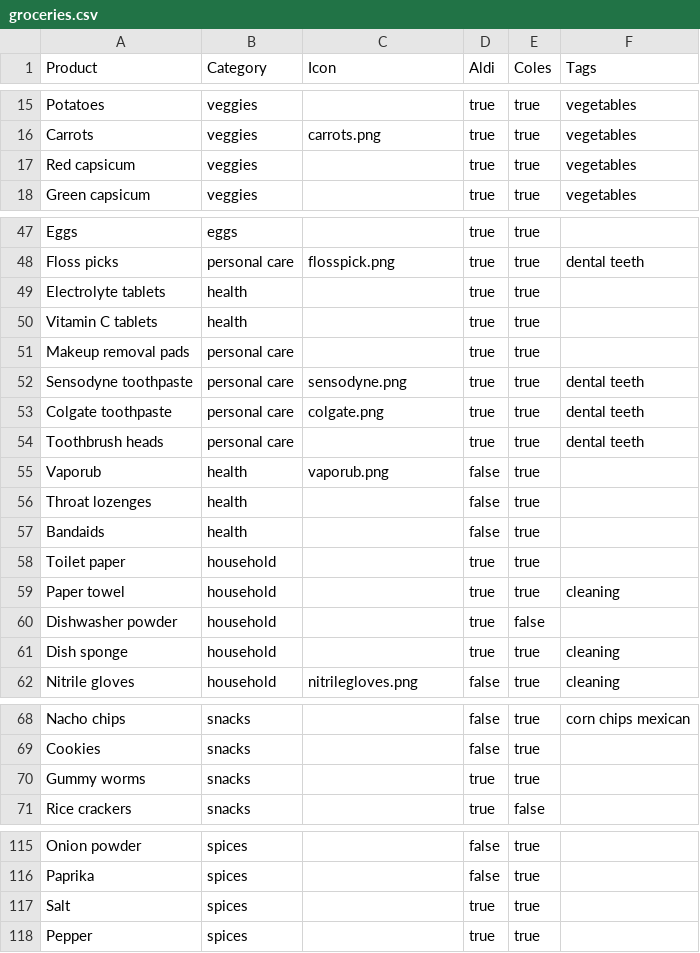
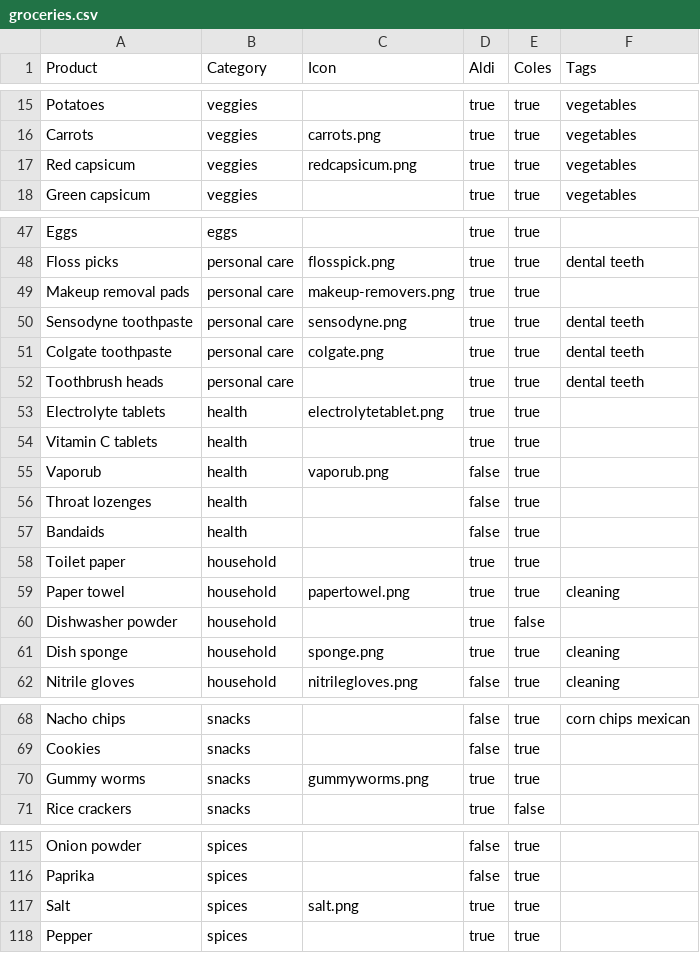
Before and after one commit to lambtails/burrow-shopping, a CSV file: groceries.csv, drawn as a sheet; only a part is shown, gaps mark what is left out.

Commit message:
implement logic for adding new items to list

```diff
--- a/groceries.csv
+++ b/groceries.csv
@@ -16,3 +16,3 @@ Potatoes,veggies,,true,true,vegetables
 Carrots,veggies,carrots.png,true,true,vegetables
-Red capsicum,veggies,,true,true,vegetables
+Red capsicum,veggies,redcapsicum.png,true,true,vegetables
 Green capsicum,veggies,,true,true,vegetables
@@ -48,5 +48,3 @@ Eggs,eggs,,true,true,
 Floss picks,personal care,flosspick.png,true,true,dental teeth
-Electrolyte tablets,health,,true,true,
-Vitamin C tablets,health,,true,true,
-Makeup removal pads,personal care,,true,true,
+Makeup removal pads,personal care,makeup-removers.png,true,true,
 Sensodyne toothpaste,personal care,sensodyne.png,true,true,dental teeth
@@ -54,2 +52,4 @@ Colgate toothpaste,personal care,colgate.png,true,true,dental teeth
 Toothbrush heads,personal care,,true,true,dental teeth
+Electrolyte tablets,health,electrolytetablet.png,true,true,
+Vitamin C tablets,health,,true,true,
 Vaporub,health,vaporub.png,false,true,
@@ -58,5 +58,5 @@ Bandaids,health,,false,true,
 Toilet paper,household,,true,true,
-Paper towel,household,,true,true,cleaning
+Paper towel,household,papertowel.png,true,true,cleaning
 Dishwasher powder,household,,true,false,
-Dish sponge,household,,true,true,cleaning
+Dish sponge,household,sponge.png,true,true,cleaning
 Nitrile gloves,household,nitrilegloves.png,false,true,cleaning
@@ -69,3 +69,3 @@ Nacho chips,snacks,,false,true,corn chips mexican
 Cookies,snacks,,false,true,
-Gummy worms,snacks,,true,true,
+Gummy worms,snacks,gummyworms.png,true,true,
 Rice crackers,snacks,,true,false,
@@ -116,3 +116,3 @@ Onion powder,spices,,false,true,
 Paprika,spices,,false,true,
-Salt,spices,,true,true,
+Salt,spices,salt.png,true,true,
 Pepper,spices,,true,true,
```
Also changed, not shown: 10 other files.
